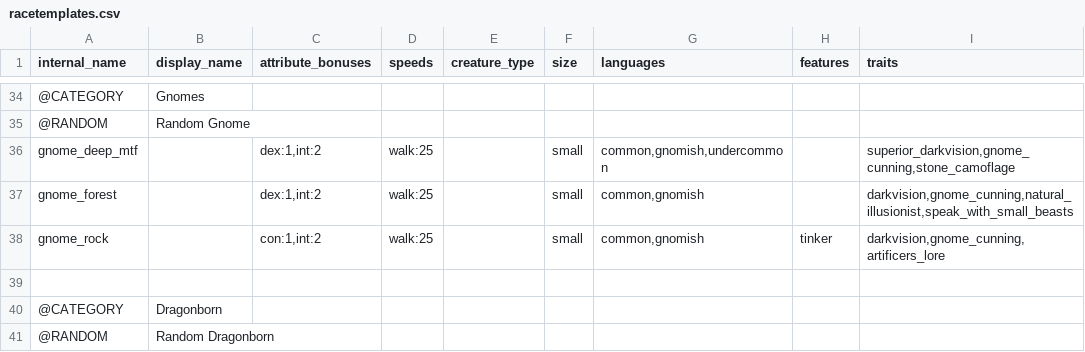
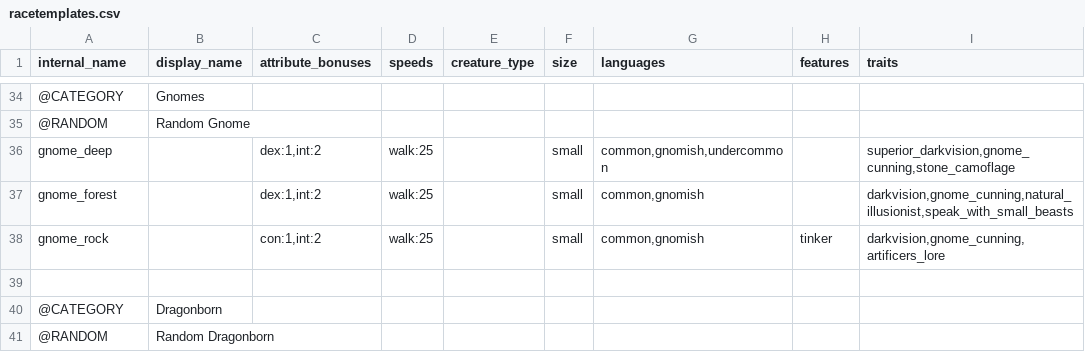
Before and after one commit to FriendGaru/npcgen, a CSV file: npcgen/data/racetemplates.csv, drawn as a sheet; only a part is shown, gaps mark what is left out; the diff names each change by its address in the sheet, - before the commit and + after, or states it on an @@ line.

Commit message:
deep gnome fix
While we fully support such things, not every deep gnome from Mordenkainen's Tome of Foes should be marked as "MTF"

```diff
--- a/npcgen/data/racetemplates.csv
+++ b/npcgen/data/racetemplates.csv
-A36 (internal_name): gnome_deep_mtf
+A36 (internal_name): gnome_deep
```
